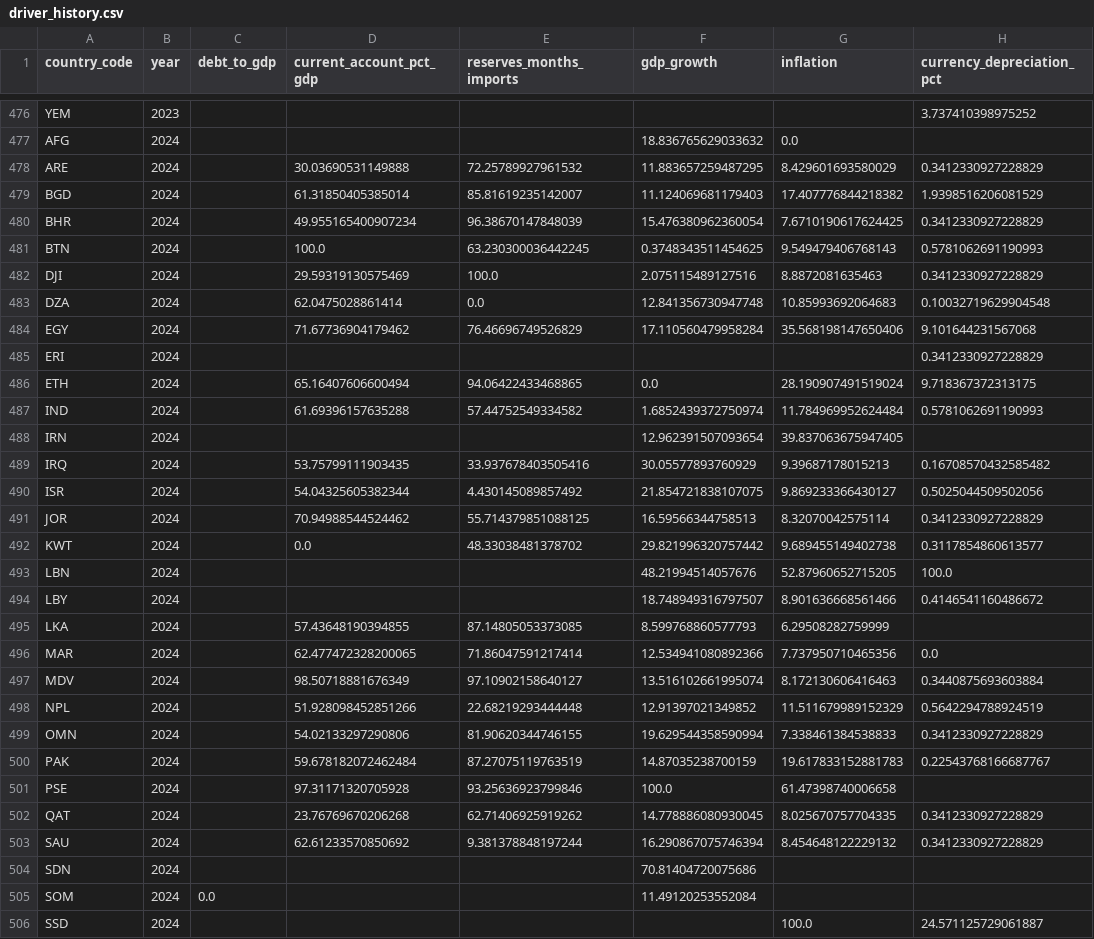
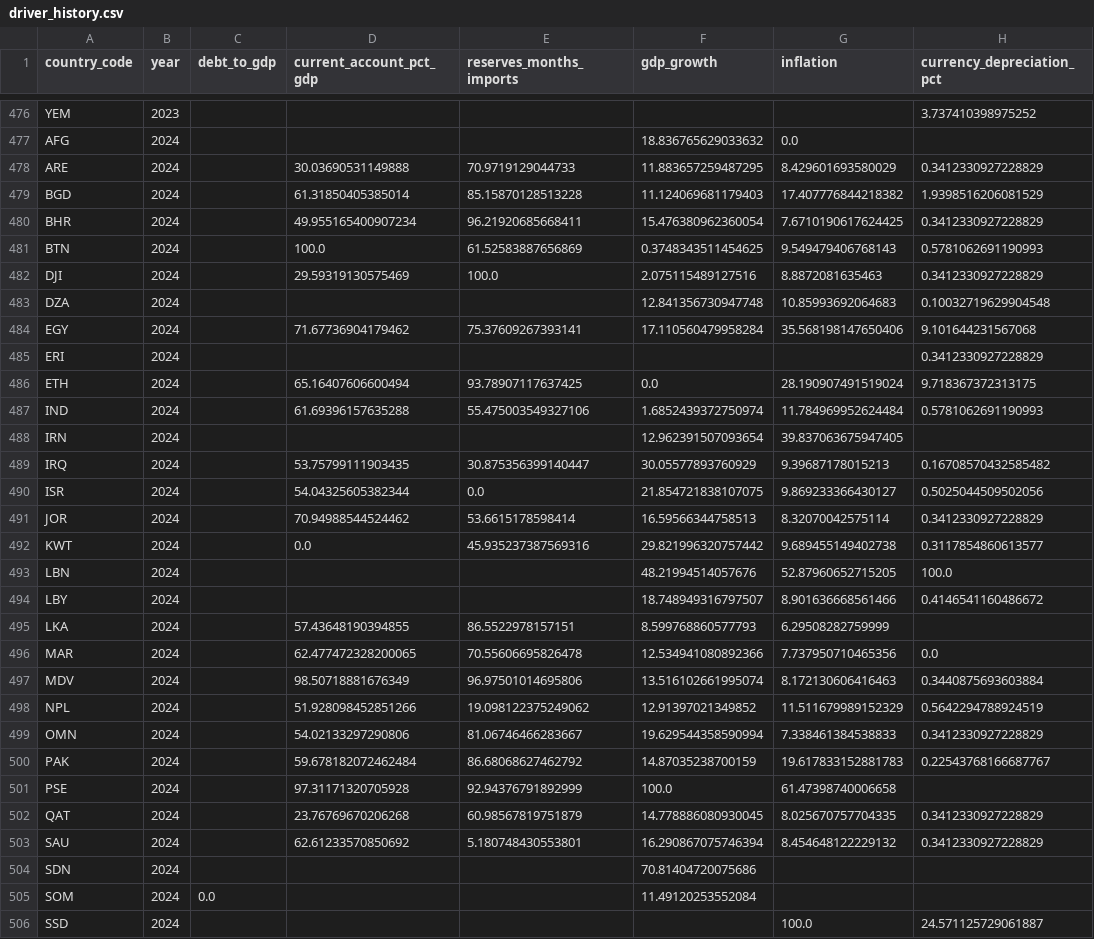
Before and after one commit to rafaywaqar2004-lang/overeign-risk-index, a CSV file: driver_history.csv, drawn as a sheet; only a part is shown, gaps mark what is left out; the diff covers the shown part only; the diff names each change by its address in the sheet, - before the commit and + after, or states it on an @@ line.

```diff
--- a/driver_history.csv
+++ b/driver_history.csv
-E478 (reserves_months_imports): 72.25789927961532
+E478 (reserves_months_imports): 70.9719129044733
-E479 (reserves_months_imports): 85.81619235142007
+E479 (reserves_months_imports): 85.15870128513228
-E480 (reserves_months_imports): 96.38670147848039
+E480 (reserves_months_imports): 96.21920685668411
-E481 (reserves_months_imports): 63.230300036442245
+E481 (reserves_months_imports): 61.52583887656869
-D483 (current_account_pct_gdp): 62.0475028861414
+D483 (current_account_pct_gdp): (empty)
-E483 (reserves_months_imports): 0.0
+E483 (reserves_months_imports): (empty)
-E484 (reserves_months_imports): 76.46696749526829
+E484 (reserves_months_imports): 75.37609267393141
-E486 (reserves_months_imports): 94.06422433468865
+E486 (reserves_months_imports): 93.78907117637425
-E487 (reserves_months_imports): 57.44752549334582
+E487 (reserves_months_imports): 55.475003549327106
-E489 (reserves_months_imports): 33.937678403505416
+E489 (reserves_months_imports): 30.875356399140447
-E490 (reserves_months_imports): 4.430145089857492
+E490 (reserves_months_imports): 0.0
-E491 (reserves_months_imports): 55.714379851088125
+E491 (reserves_months_imports): 53.6615178598414
-E492 (reserves_months_imports): 48.33038481378702
+E492 (reserves_months_imports): 45.935237387569316
-E495 (reserves_months_imports): 87.14805053373085
+E495 (reserves_months_imports): 86.5522978157151
-E496 (reserves_months_imports): 71.86047591217414
+E496 (reserves_months_imports): 70.55606695826478
-E497 (reserves_months_imports): 97.10902158640127
+E497 (reserves_months_imports): 96.97501014695806
-E498 (reserves_months_imports): 22.68219293444448
+E498 (reserves_months_imports): 19.098122375249062
-E499 (reserves_months_imports): 81.90620344746155
+E499 (reserves_months_imports): 81.06746466283667
-E500 (reserves_months_imports): 87.27075119763519
+E500 (reserves_months_imports): 86.68068627462792
-E501 (reserves_months_imports): 93.25636923799846
+E501 (reserves_months_imports): 92.94376791892999
-E502 (reserves_months_imports): 62.71406925919262
+E502 (reserves_months_imports): 60.98567819751879
-E503 (reserves_months_imports): 9.381378848197244
+E503 (reserves_months_imports): 5.180748430553801
```
Also changed, not shown: 30 edited cells elsewhere in this file, driver_data.csv, live_sovereign_risk_data.csv, 5 other files.
